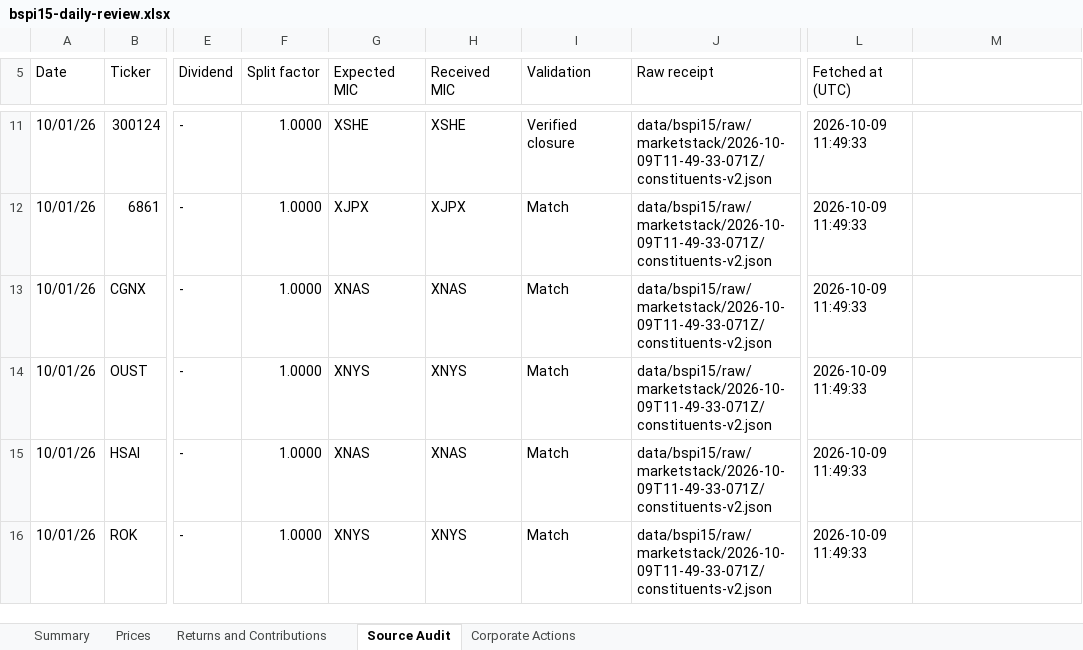
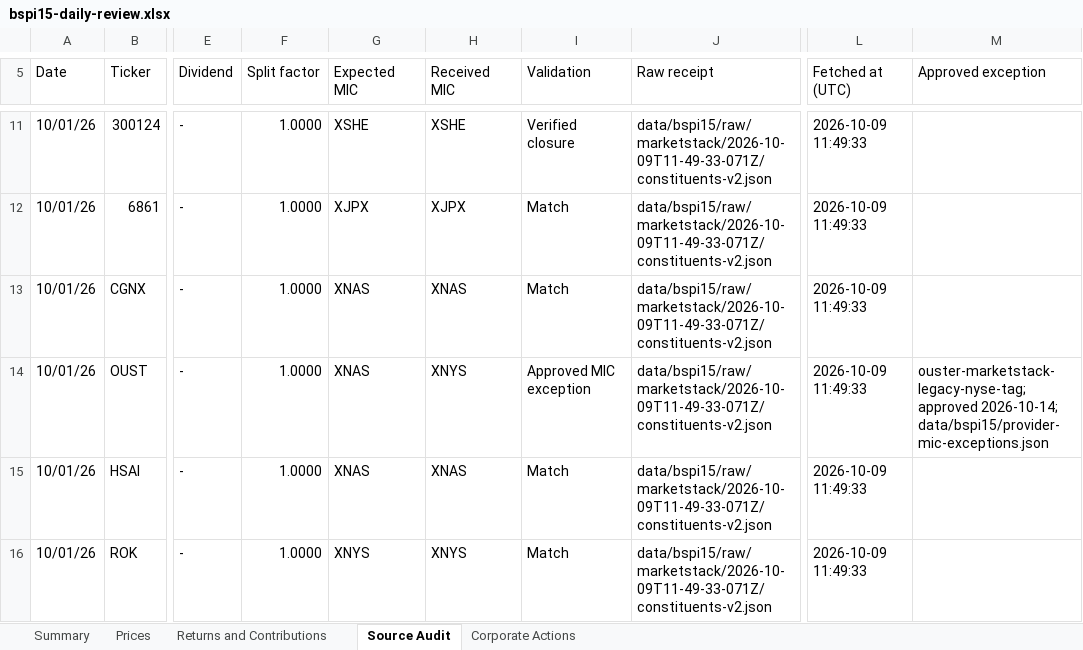
Before and after one commit to rgarci4444123/black-scarab-site, an Excel workbook: outputs/bspi15-daily-review.xlsx, sheet Source Audit, drawn as a sheet; only a part is shown, gaps mark what is left out; values as stored, in another font and other column widths than the file's, no cell formats; table styles not drawn; the diff covers the shown part only; the diff names each change by its address in the sheet, - before the commit and + after, or states it on an @@ line.

Commit message:
Update BSPI15 through October 13 with approved Ouster source exception
Append the October 12 and 13 closes and extend the cumulative review workbook to nine trading dates. Keep Ouster mapped to Nasdaq while accepting its Marketstack legacy NYSE tag under the explicitly authorized, narrowly scoped source exception. Retain raw received MICs and immutable receipts.

Validation: 11 audit tests, historical price matching, workbook formulas and reconciliation, type checking, targeted lint, production build, desktop/mobile charts and holdings CSV checks passed. Full repository lint retains seven pre-existing errors in unrelated output scripts.

```diff
--- a/outputs/bspi15-daily-review.xlsx (sheet Source Audit)
+++ b/outputs/bspi15-daily-review.xlsx (sheet Source Audit)
-M5: (empty)
+M5: Approved exception
-G14 (Expected MIC): XNYS
+G14 (Expected MIC): XNAS
-I14 (Validation): Match
+I14 (Validation): Approved MIC exception
-M14 (Approved exception): (empty)
+M14 (Approved exception): ouster-marketstack-legacy-nyse-tag; approved 2026-10-14; data/bspi15/provider-mic-exceptions.json
```
Also changed, not shown: 34 added rows and 18 edited cells elsewhere in this sheet, sheet Prices, sheet Corporate Actions, sheet Returns and Contributions, sheet Summary, cell formats, formulas that keep their value, 40 other files.
